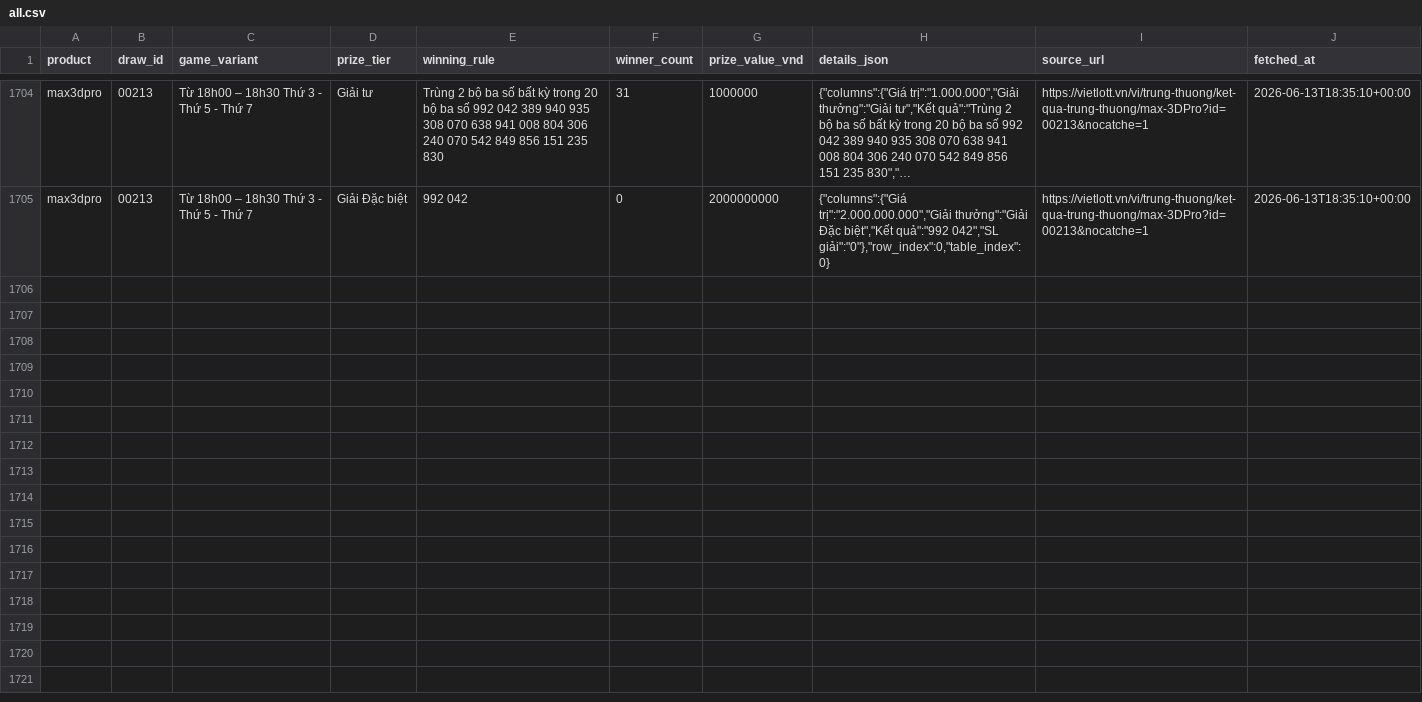
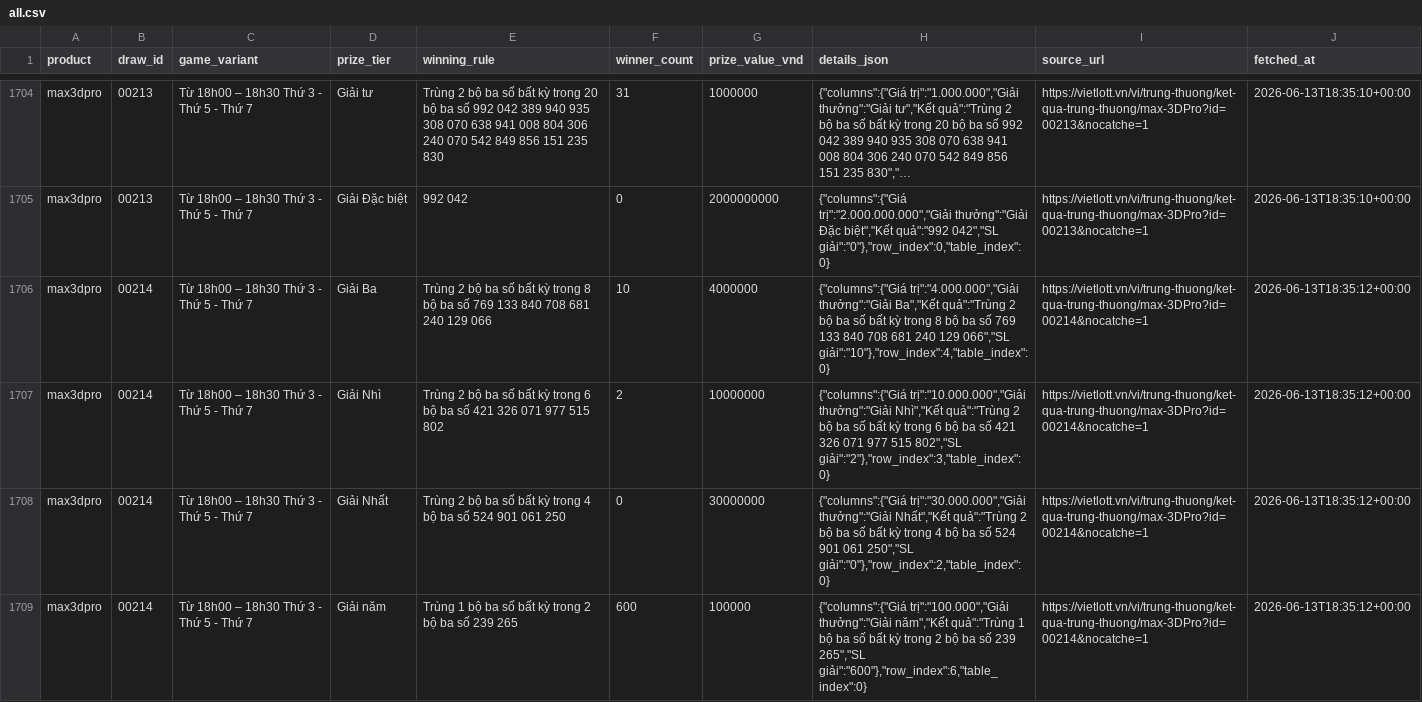
Before and after one commit to NhanAZ-Data/vietlott-data-collector, a CSV file: datasets/prizes/max3dpro/all.csv, drawn as a sheet; only a part is shown, gaps mark what is left out; long unchanged cells end in …; the diff covers the shown part only; the diff names each change by its address in the sheet, - before the commit and + after, or states it on an @@ line.

```diff
--- a/datasets/prizes/max3dpro/all.csv
+++ b/datasets/prizes/max3dpro/all.csv
+row 1706: max3dpro | 00214 | Từ 18h00 – 18h30 Thứ 3 - Thứ 5 - Thứ 7 | Giải Ba | Trùng 2 bộ ba số bất kỳ trong 8 bộ ba số 769 133 840 708 681 240 129 066 | 10 | 4000000 | {"columns":{"Giá trị":"4.000.000","Giải thưởng":"Giải Ba","Kết quả":"Trùng 2 bộ ba số bất kỳ trong 8 bộ ba số 769 133 840 708 681 240 129 066","SL giải":"10"},"row_index":4,"table_index":0} | https://vietlott.vn/vi/trung-thuong/ket-qua-trung-thuong/max-3DPro?id=00214&nocatche=1 | 2026-06-13T18:35:12+00:00
+row 1707: max3dpro | 00214 | Từ 18h00 – 18h30 Thứ 3 - Thứ 5 - Thứ 7 | Giải Nhì | Trùng 2 bộ ba số bất kỳ trong 6 bộ ba số 421 326 071 977 515 802 | 2 | 10000000 | {"columns":{"Giá trị":"10.000.000","Giải thưởng":"Giải Nhì","Kết quả":"Trùng 2 bộ ba số bất kỳ trong 6 bộ ba số 421 326 071 977 515 802","SL giải":"2"},"row_index":3,"table_index":0} | https://vietlott.vn/vi/trung-thuong/ket-qua-trung-thuong/max-3DPro?id=00214&nocatche=1 | 2026-06-13T18:35:12+00:00
+row 1708: max3dpro | 00214 | Từ 18h00 – 18h30 Thứ 3 - Thứ 5 - Thứ 7 | Giải Nhất | Trùng 2 bộ ba số bất kỳ trong 4 bộ ba số 524 901 061 250 | 0 | 30000000 | {"columns":{"Giá trị":"30.000.000","Giải thưởng":"Giải Nhất","Kết quả":"Trùng 2 bộ ba số bất kỳ trong 4 bộ ba số 524 901 061 250","SL giải":"0"},"row_index":2,"table_index":0} | https://vietlott.vn/vi/trung-thuong/ket-qua-trung-thuong/max-3DPro?id=00214&nocatche=1 | 2026-06-13T18:35:12+00:00
+row 1709: max3dpro | 00214 | Từ 18h00 – 18h30 Thứ 3 - Thứ 5 - Thứ 7 | Giải năm | Trùng 1 bộ ba số bất kỳ trong 2 bộ ba số 239 265 | 600 | 100000 | {"columns":{"Giá trị":"100.000","Giải thưởng":"Giải năm","Kết quả":"Trùng 1 bộ ba số bất kỳ trong 2 bộ ba số 239 265","SL giải":"600"},"row_index":6,"table_index":0} | https://vietlott.vn/vi/trung-thuong/ket-qua-trung-thuong/max-3DPro?id=00214&nocatche=1 | 2026-06-13T18:35:12+00:00
```
Also changed, not shown: 4 added rows elsewhere in this file, datasets/draws/max3dpro/all.csv, datasets/draws/power655/all.csv, 5 other files.
